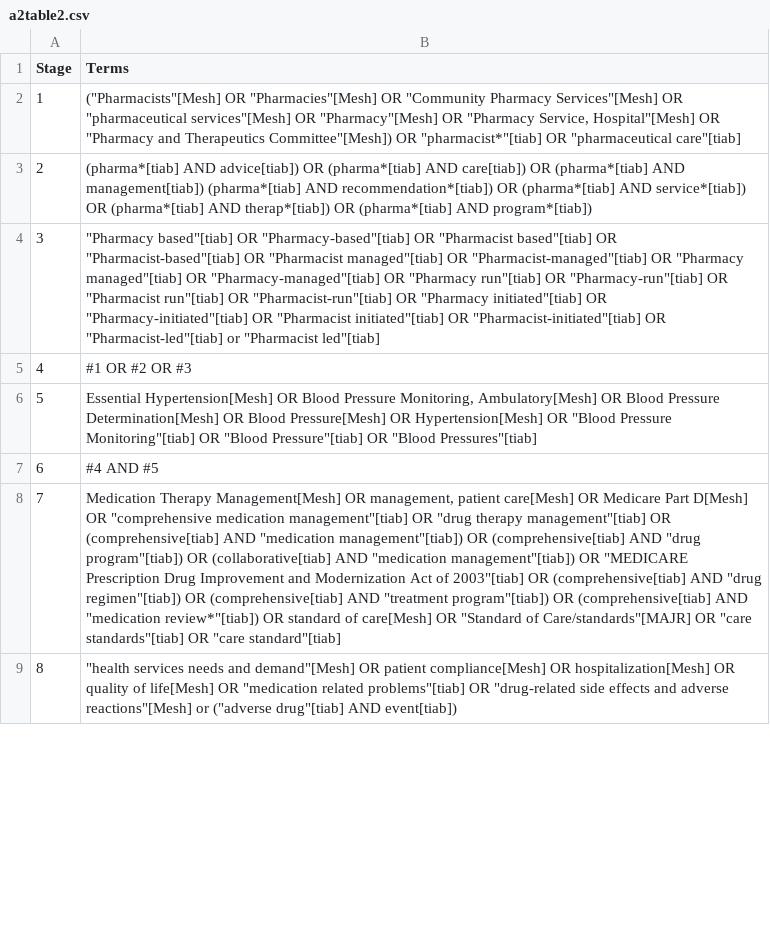
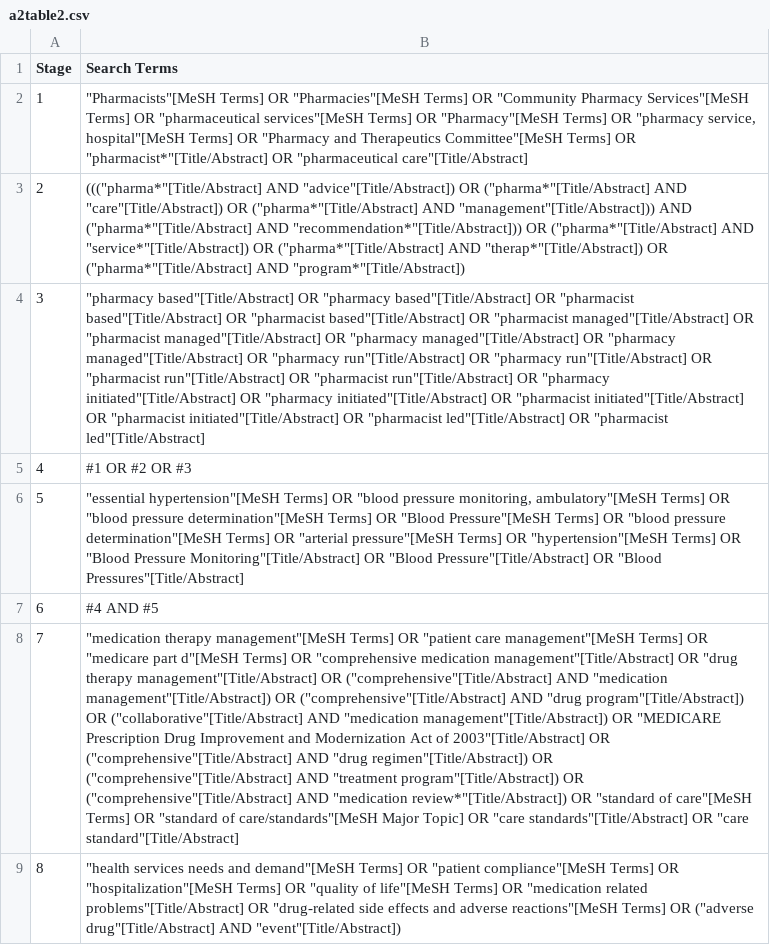
Before and after one commit to butames/dphcmmsr, a CSV file: data/a2table2.csv, drawn as a sheet; only a part is shown; the diff covers the shown part only; the diff names each change by its address in the sheet, - before the commit and + after, or states it on an @@ line.

Commit message:
Added tables to the appendices file

```diff
--- a/data/a2table2.csv
+++ b/data/a2table2.csv
-B1: Terms
+B1: Search Terms
-B2 (Search Terms): ("Pharmacists"[Mesh] OR "Pharmacies"[Mesh] OR "Community Pharmacy Services"[Mesh] OR "pharmaceutical services"[Mesh] OR "Pharmacy"[Mesh] OR "Pharmacy Service, Hospital"[Mesh] OR "Pharmacy and Therapeutics Committee"[Mesh]) OR "pharmacist*"[tiab] OR "pharmaceutical care"[tiab]
+B2 (Search Terms): "Pharmacists"[MeSH Terms] OR "Pharmacies"[MeSH Terms] OR "Community Pharmacy Services"[MeSH Terms] OR "pharmaceutical services"[MeSH Terms] OR "Pharmacy"[MeSH Terms] OR "pharmacy service, hospital"[MeSH Terms] OR "Pharmacy and Therapeutics Committee"[MeSH Terms] OR "pharmacist*"[Title/Abstract] OR "pharmaceutical care"[Title/Abstract]
-B3 (Search Terms): (pharma*[tiab] AND advice[tiab]) OR (pharma*[tiab] AND care[tiab]) OR (pharma*[tiab] AND management[tiab]) (pharma*[tiab] AND recommendation*[tiab]) OR (pharma*[tiab] AND service*[tiab]) OR (pharma*[tiab] AND therap*[tiab]) OR (pharma*[tiab] AND program*[tiab])
+B3 (Search Terms): ((("pharma*"[Title/Abstract] AND "advice"[Title/Abstract]) OR ("pharma*"[Title/Abstract] AND "care"[Title/Abstract]) OR ("pharma*"[Title/Abstract] AND "management"[Title/Abstract])) AND ("pharma*"[Title/Abstract] AND "recommendation*"[Title/Abstract])) OR ("pharma*"[Title/Abstract] AND "service*"[Title/Abstract]) OR ("pharma*"[Title/Abstract] AND "therap*"[Title/Abstract]) OR ("pharma*"[Title/Abstract] AND "program*"[Title/Abstract])
-B4 (Search Terms): "Pharmacy based"[tiab] OR "Pharmacy-based"[tiab] OR "Pharmacist based"[tiab] OR "Pharmacist-based"[tiab] OR "Pharmacist managed"[tiab] OR "Pharmacist-managed"[tiab] OR "Pharmacy managed"[tiab] OR "Pharmacy-managed"[tiab] OR "Pharmacy run"[tiab] OR "Pharmacy-run"[tiab] OR "Pharmacist run"[tiab] OR "Pharmacist-run"[tiab] OR "Pharmacy initiated"[tiab] OR "Pharmacy-initiated"[tiab] OR "Pharmacist initiated"[tiab] OR "Pharmacist-initiated"[tiab] OR "Pharmacist-led"[tiab] or "Pharmacist led"[tiab]
+B4 (Search Terms): "pharmacy based"[Title/Abstract] OR "pharmacy based"[Title/Abstract] OR "pharmacist based"[Title/Abstract] OR "pharmacist based"[Title/Abstract] OR "pharmacist managed"[Title/Abstract] OR "pharmacist managed"[Title/Abstract] OR "pharmacy managed"[Title/Abstract] OR "pharmacy managed"[Title/Abstract] OR "pharmacy run"[Title/Abstract] OR "pharmacy run"[Title/Abstract] OR "pharmacist run"[Title/Abstract] OR "pharmacist run"[Title/Abstract] OR "pharmacy initiated"[Title/Abstract] OR "pharmacy initiated"[Title/Abstract] OR "pharmacist initiated"[Title/Abstract] OR "pharmacist initiated"[Title/Abstract] OR "pharmacist led"[Title/Abstract] OR "pharmacist led"[Title/Abstract]
-B6 (Search Terms): Essential Hypertension[Mesh] OR Blood Pressure Monitoring, Ambulatory[Mesh] OR Blood Pressure Determination[Mesh] OR Blood Pressure[Mesh] OR Hypertension[Mesh] OR "Blood Pressure Monitoring"[tiab] OR "Blood Pressure"[tiab] OR "Blood Pressures"[tiab]
+B6 (Search Terms): "essential hypertension"[MeSH Terms] OR "blood pressure monitoring, ambulatory"[MeSH Terms] OR "blood pressure determination"[MeSH Terms] OR "Blood Pressure"[MeSH Terms] OR "blood pressure determination"[MeSH Terms] OR "arterial pressure"[MeSH Terms] OR "hypertension"[MeSH Terms] OR "Blood Pressure Monitoring"[Title/Abstract] OR "Blood Pressure"[Title/Abstract] OR "Blood Pressures"[Title/Abstract]
-B8 (Search Terms): Medication Therapy Management[Mesh] OR management, patient care[Mesh] OR Medicare Part D[Mesh] OR "comprehensive medication management"[tiab] OR "drug therapy management"[tiab] OR (comprehensive[tiab] AND "medication management"[tiab]) OR (comprehensive[tiab] AND "drug program"[tiab]) OR (collaborative[tiab] AND "medication management"[tiab]) OR "MEDICARE Prescription Drug Improvement and Modernization Act of 2003"[tiab] OR (comprehensive[tiab] AND "drug regimen"[tiab]) OR (comprehensive[tiab] AND "treatment program"[tiab]) OR (comprehensive[tiab] AND "medication review*"[tiab]) OR standard of care[Mesh] OR "Standard of Care/standards"[MAJR] OR "care standards"[tiab] OR "care standard"[tiab]
+B8 (Search Terms): "medication therapy management"[MeSH Terms] OR "patient care management"[MeSH Terms] OR "medicare part d"[MeSH Terms] OR "comprehensive medication management"[Title/Abstract] OR "drug therapy management"[Title/Abstract] OR ("comprehensive"[Title/Abstract] AND "medication management"[Title/Abstract]) OR ("comprehensive"[Title/Abstract] AND "drug program"[Title/Abstract]) OR ("collaborative"[Title/Abstract] AND "medication management"[Title/Abstract]) OR "MEDICARE Prescription Drug Improvement and Modernization Act of 2003"[Title/Abstract] OR ("comprehensive"[Title/Abstract] AND "drug regimen"[Title/Abstract]) OR ("comprehensive"[Title/Abstract] AND "treatment program"[Title/Abstract]) OR ("comprehensive"[Title/Abstract] AND "medication review*"[Title/Abstract]) OR "standard of care"[MeSH Terms] OR "standard of care/standards"[MeSH Major Topic] OR "care standards"[Title/Abstract] OR "care standard"[Title/Abstract]
-B9 (Search Terms): …needs and demand"[Mesh] OR patient compliance[Mesh] OR hospitalization[Mesh] OR quality of life[Mesh] OR "medication related problems"[tiab] OR "drug-related side effects and adverse reactions"[Mesh] or ("adverse drug"[tiab] AND event[tiab])
+B9 (Search Terms): …needs and demand"[MeSH Terms] OR "patient compliance"[MeSH Terms] OR "hospitalization"[MeSH Terms] OR "quality of life"[MeSH Terms] OR "medication related problems"[Title/Abstract] OR "drug-related side effects and adverse reactions"[MeSH Terms] OR ("adverse drug"[Title/Abstract] AND "event"[Title/Abstract])
```
Also changed, not shown: 1 added row and 5 edited cells elsewhere in this file, 3 other files.
